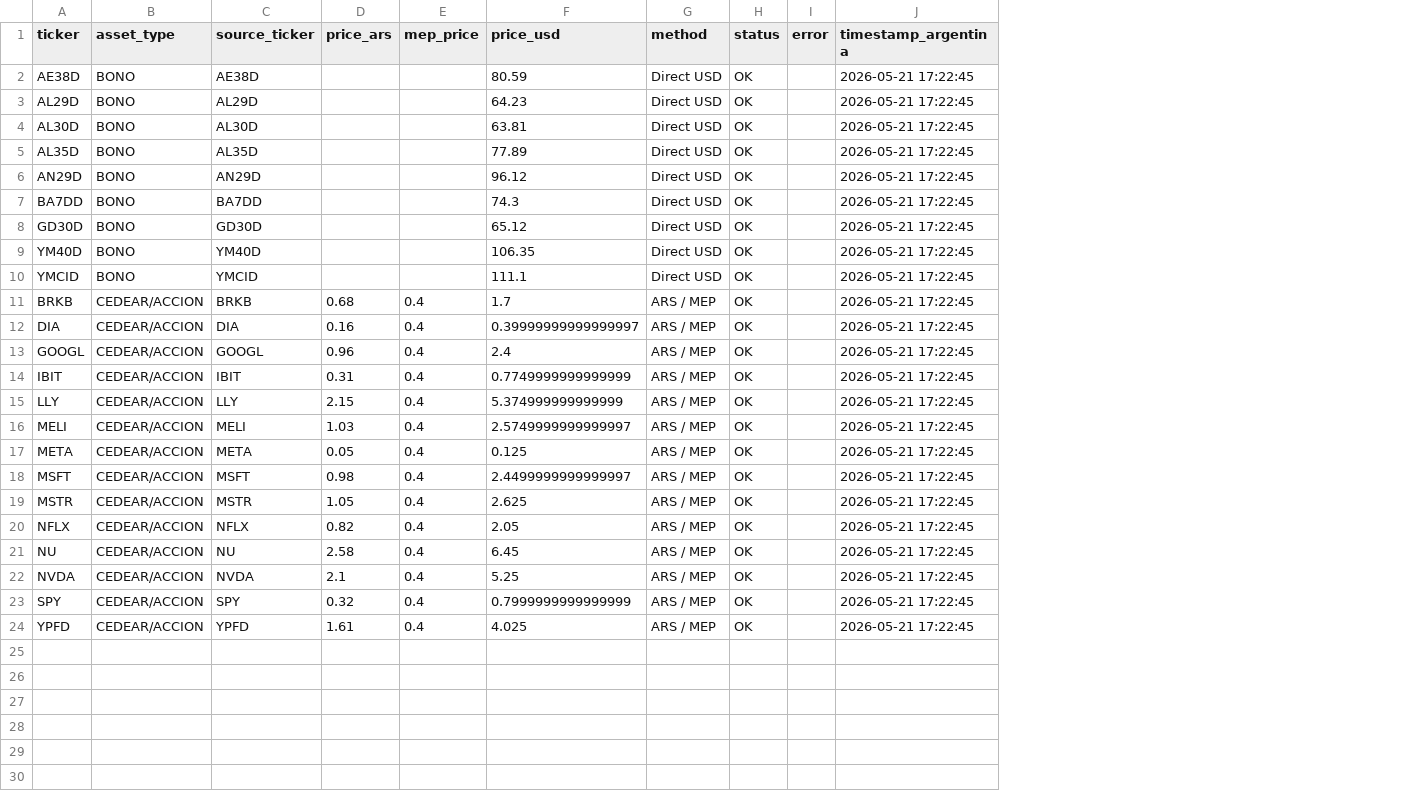
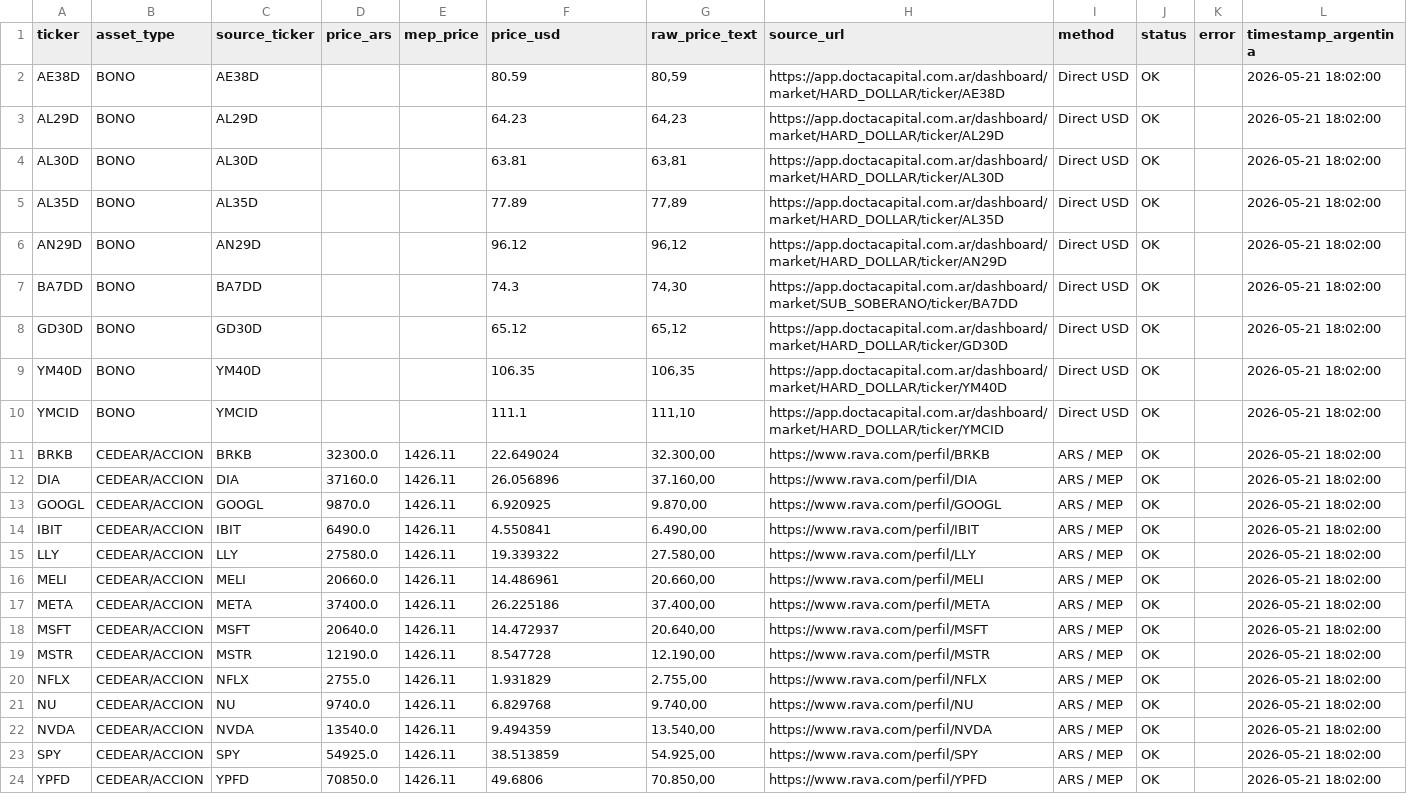
Before and after one commit to Decas/precio_activos, a CSV file: closing_prices.csv, drawn as a sheet; addresses are those after the commit; the diff names each change by its address in the sheet, - before the commit and + after, or states it on an @@ line.

```diff
--- a/closing_prices.csv
+++ b/closing_prices.csv
+column G (raw_price_text), rows 2-24: 80,59 | 64,23 | 63,81 | 77,89 | 96,12 | 74,30 | 65,12 | 106,35 | 111,10 | 32.300,00 | 37.160,00 | 9.870,00 | 6.490,00 | 27.580,00 | 20.660,00 | 37.400,00 | 20.640,00 | 12.190,00 | 2.755,00 | 9.740,00 | 13.540,00 | 54.925,00 | 70.850,00
+column H (source_url), rows 2-24: https://app.doctacapital.com.ar/dashboard/market/HARD_DOLLAR/ticker/AE38D | https://app.doctacapital.com.ar/dashboard/market/HARD_DOLLAR/ticker/AL29D | https://app.doctacapital.com.ar/dashboard/market/HARD_DOLLAR/ticker/AL30D | https://app.doctacapital.com.ar/dashboard/market/HARD_DOLLAR/ticker/AL35D | https://app.doctacapital.com.ar/dashboard/market/HARD_DOLLAR/ticker/AN29D | https://app.doctacapital.com.ar/dashboard/market/SUB_SOBERANO/ticker/BA7DD | https://app.doctacapital.com.ar/dashboard/market/HARD_DOLLAR/ticker/GD30D | https://app.doctacapital.com.ar/dashboard/market/HARD_DOLLAR/ticker/YM40D | https://app.doctacapital.com.ar/dashboard/market/HARD_DOLLAR/ticker/YMCID | https://www.rava.com/perfil/BRKB | https://www.rava.com/perfil/DIA | https://www.rava.com/perfil/GOOGL | https://www.rava.com/perfil/IBIT | https://www.rava.com/perfil/LLY | https://www.rava.com/perfil/MELI | https://www.rava.com/perfil/META | https://www.rava.com/perfil/MSFT | https://www.rava.com/perfil/MSTR | https://www.rava.com/perfil/NFLX | https://www.rava.com/perfil/NU | https://www.rava.com/perfil/NVDA | https://www.rava.com/perfil/SPY | https://www.rava.com/perfil/YPFD
-L2:L24 (timestamp_argentina): 2026-05-21 17:22:45
+L2:L24 (timestamp_argentina): 2026-05-21 18:02:00
-D11 (price_ars): 0.68
+D11 (price_ars): 32300.0
-E11:E24 (mep_price): 0.4
+E11:E24 (mep_price): 1426.11
-F11 (price_usd): 1.7
+F11 (price_usd): 22.649024
-D12 (price_ars): 0.16
+D12 (price_ars): 37160.0
-F12 (price_usd): 0.39999999999999997
+F12 (price_usd): 26.056896
-D13 (price_ars): 0.96
+D13 (price_ars): 9870.0
-F13 (price_usd): 2.4
+F13 (price_usd): 6.920925
-D14 (price_ars): 0.31
+D14 (price_ars): 6490.0
-F14 (price_usd): 0.7749999999999999
+F14 (price_usd): 4.550841
-D15 (price_ars): 2.15
+D15 (price_ars): 27580.0
-F15 (price_usd): 5.374999999999999
+F15 (price_usd): 19.339322
-D16 (price_ars): 1.03
+D16 (price_ars): 20660.0
-F16 (price_usd): 2.5749999999999997
+F16 (price_usd): 14.486961
-D17 (price_ars): 0.05
+D17 (price_ars): 37400.0
-F17 (price_usd): 0.125
+F17 (price_usd): 26.225186
-D18 (price_ars): 0.98
+D18 (price_ars): 20640.0
-F18 (price_usd): 2.4499999999999997
+F18 (price_usd): 14.472937
-D19 (price_ars): 1.05
+D19 (price_ars): 12190.0
-F19 (price_usd): 2.625
+F19 (price_usd): 8.547728
-D20 (price_ars): 0.82
+D20 (price_ars): 2755.0
-F20 (price_usd): 2.05
+F20 (price_usd): 1.931829
-D21 (price_ars): 2.58
+D21 (price_ars): 9740.0
-F21 (price_usd): 6.45
+F21 (price_usd): 6.829768
-D22 (price_ars): 2.1
+D22 (price_ars): 13540.0
-F22 (price_usd): 5.25
+F22 (price_usd): 9.494359
-D23 (price_ars): 0.32
+D23 (price_ars): 54925.0
-F23 (price_usd): 0.7999999999999999
+F23 (price_usd): 38.513859
-D24 (price_ars): 1.61
+D24 (price_ars): 70850.0
-F24 (price_usd): 4.025
+F24 (price_usd): 49.6806
```
